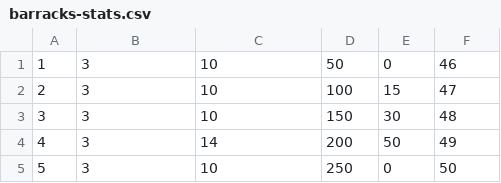
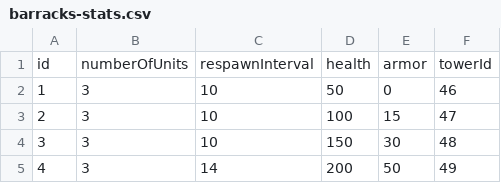
Before and after one commit to mithi/kingdom-rush-graphql, a CSV file: data/generated/csv/barracks-stats.csv, drawn as a sheet; only a part is shown; the shorter side is filled out with more unchanged rows; the diff names each change by its address in the sheet, - before the commit and + after, or states it on an @@ line.

```diff
--- a/data/generated/csv/barracks-stats.csv
+++ b/data/generated/csv/barracks-stats.csv
+row 1: id | numberOfUnits | respawnInterval | health | armor | towerId
```
Also changed, not shown: data/generated/csv/abilities.csv, data/generated/csv/attacks-stats.csv, 6 other files.
